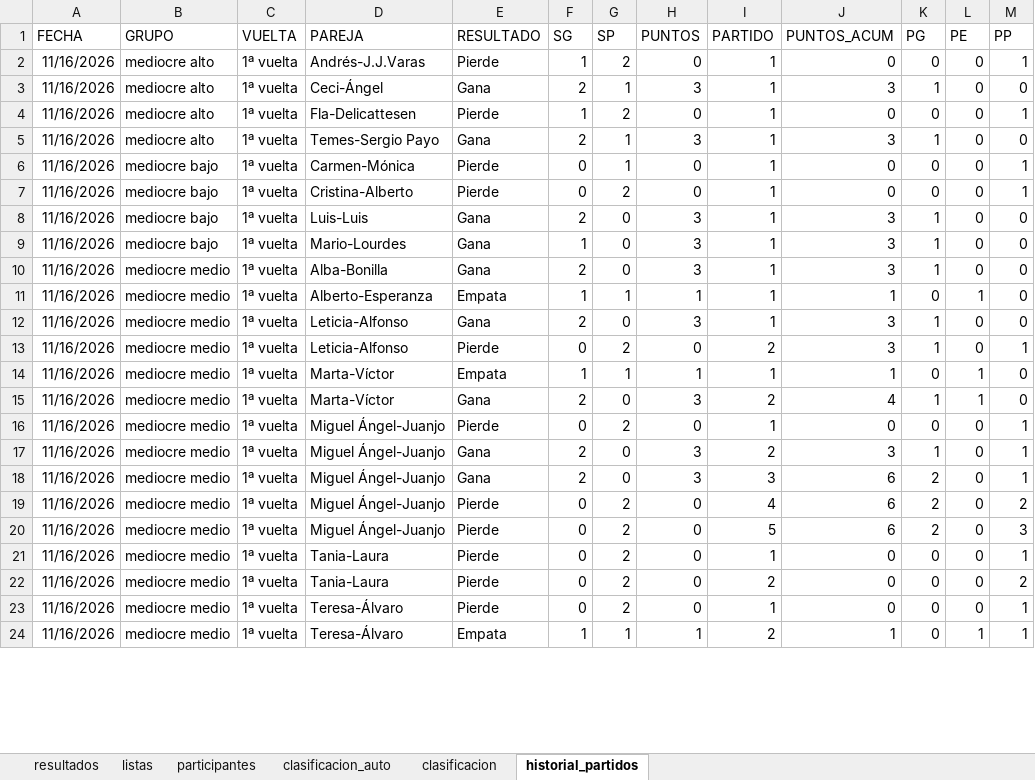
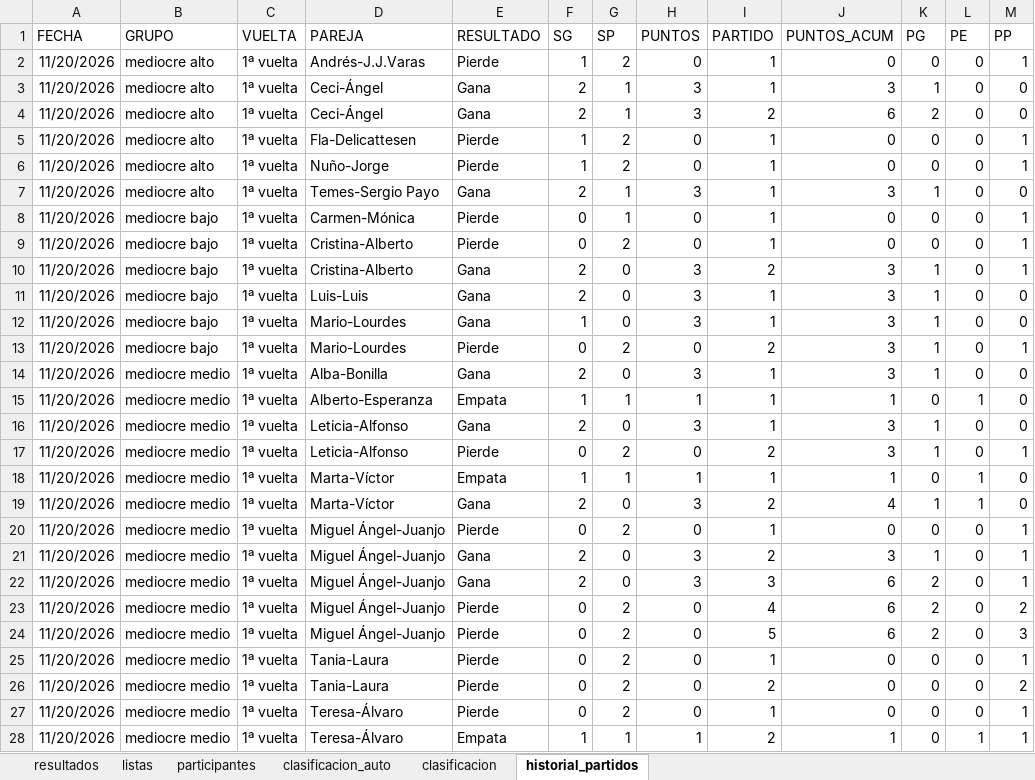
Before and after one commit to lcalle268/campeonato-padel-2026-2027, an Excel workbook: padel_2026.xlsx, sheet historial_partidos, drawn as a sheet; only a part is shown; values as stored, in another font and other column widths than the file's, no borders; addresses are those after the commit; the diff covers the shown part only; the diff names each change by its address in the sheet, - before the commit and + after, or states it on an @@ line.

```diff
--- a/padel_2026.xlsx (sheet historial_partidos)
+++ b/padel_2026.xlsx (sheet historial_partidos)
-A2:A3 (FECHA): 11/16/2026
+A2:A3 (FECHA): 11/20/2026
+row 4: 11/20/2026 | mediocre alto | 1ª vuelta | Ceci-Ángel | Gana | 2 | 1 | 3 | 2 | 6 | 2 | 0 | 0
-A5 (FECHA): 11/16/2026
+A5 (FECHA): 11/20/2026
+row 6: 11/20/2026 | mediocre alto | 1ª vuelta | Nuño-Jorge | Pierde | 1 | 2 | 0 | 1 | 0 | 0 | 0 | 1
-A7:A9 (FECHA): 11/16/2026
+A7:A9 (FECHA): 11/20/2026
+row 10: 11/20/2026 | mediocre bajo | 1ª vuelta | Cristina-Alberto | Gana | 2 | 0 | 3 | 2 | 3 | 1 | 0 | 1
-A11:A12 (FECHA): 11/16/2026
+A11:A12 (FECHA): 11/20/2026
+row 13: 11/20/2026 | mediocre bajo | 1ª vuelta | Mario-Lourdes | Pierde | 0 | 2 | 0 | 2 | 3 | 1 | 0 | 1
-A14:A28 (FECHA): 11/16/2026
+A14:A28 (FECHA): 11/20/2026
```
Also changed, not shown: 3 edited cells elsewhere in this sheet, sheet clasificacion_auto, sheet clasificacion, sheet resultados, sheet participantes.
